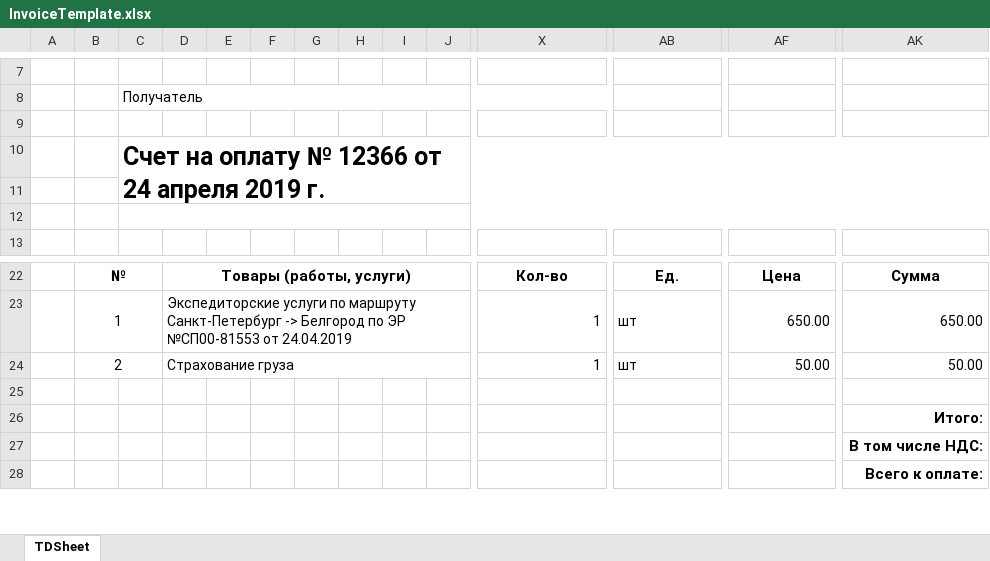
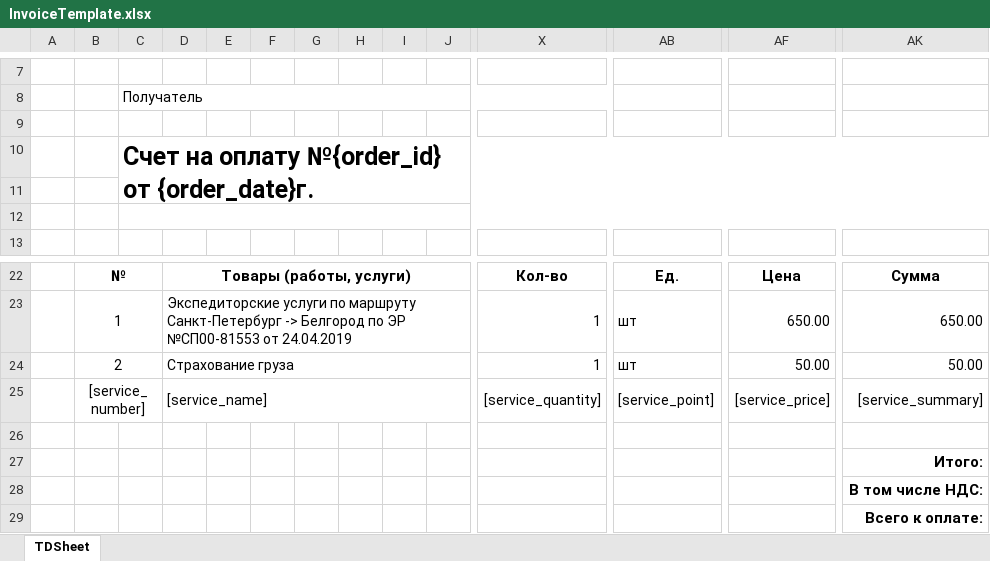
Before and after one commit to Brainor-corp/bsd, an Excel workbook: public/templates/InvoiceTemplate.xlsx, sheet TDSheet, drawn as a sheet; only a part is shown, gaps mark what is left out; values as stored, in another font and other column widths than the file's, no borders; charts and pictures not drawn; rows hold the shown columns only; the diff names each change by its address in the sheet, - before the commit and + after, or states it on an @@ line.

Commit message:
WIP: Прорабатываем загрузку документов по заказам

```diff
--- a/public/templates/InvoiceTemplate.xlsx (sheet TDSheet)
+++ b/public/templates/InvoiceTemplate.xlsx (sheet TDSheet)
-C10: Счет на оплату № 12366 от 24 апреля 2019 г.
+C10: Счет на оплату №{order_id} от {order_date}г.
+row 25:  | [service_number] |  | [service_name] |  |  |  |  |  |  | [service_quantity] | [service_point] | [service_price] | [service_summary]
```
Also changed, not shown: charts or pictures.
